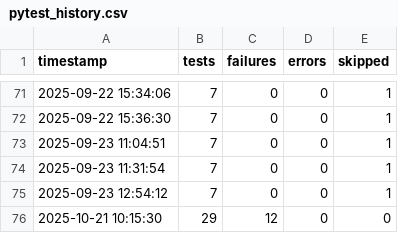
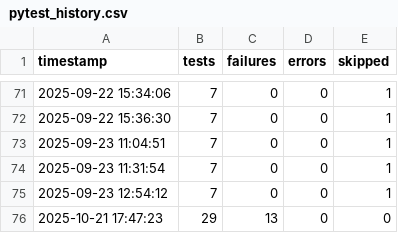
Before and after one commit to adithyanaren/unified-qa-framework, a CSV file: pytest_history.csv, drawn as a sheet; only a part is shown, gaps mark what is left out.

```diff
--- a/pytest_history.csv
+++ b/pytest_history.csv
@@ -75,2 +75,2 @@ timestamp,tests,failures,errors,skipped
 2025-09-23 12:54:12,7,0,0,1
-2025-10-21 10:15:30,29,12,0,0
+2025-10-21 17:47:23,29,13,0,0
```
Also changed, not shown: locust/results_stats.csv, locust/results_stats_history.csv, 12 other files.
